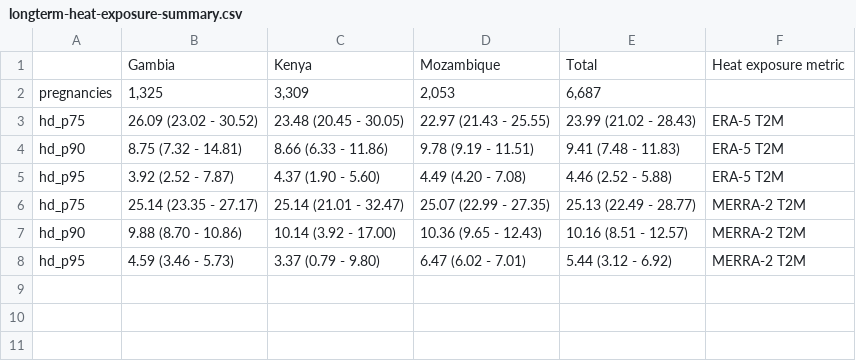
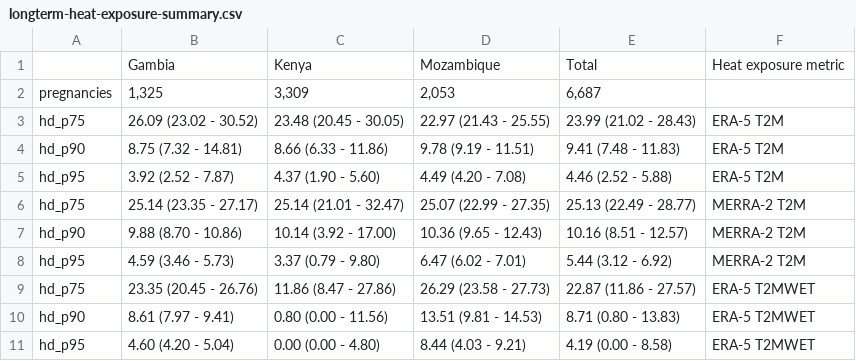
Before and after one commit to MSU-PALs/precisehealthgeo, a CSV file: reports/longterm-heat-exposure-summary.csv, drawn as a sheet; the diff names each change by its address in the sheet, - before the commit and + after, or states it on an @@ line.

```diff
--- a/reports/longterm-heat-exposure-summary.csv
+++ b/reports/longterm-heat-exposure-summary.csv
+row 9: hd_p75 | 23.35 (20.45 - 26.76) | 11.86 (8.47 - 27.86) | 26.29 (23.58 - 27.73) | 22.87 (11.86 - 27.57) | ERA-5 T2MWET
+row 10: hd_p90 | 8.61 (7.97 - 9.41) | 0.80 (0.00 - 11.56) | 13.51 (9.81 - 14.53) | 8.71 (0.80 - 13.83) | ERA-5 T2MWET
+row 11: hd_p95 | 4.60 (4.20 - 5.04) | 0.00 (0.00 - 4.80) | 8.44 (4.03 - 9.21) | 4.19 (0.00 - 8.58) | ERA-5 T2MWET
```
Also changed, not shown: reports/shortterm-heatwave-exposure-summary.csv, 8 other files.
